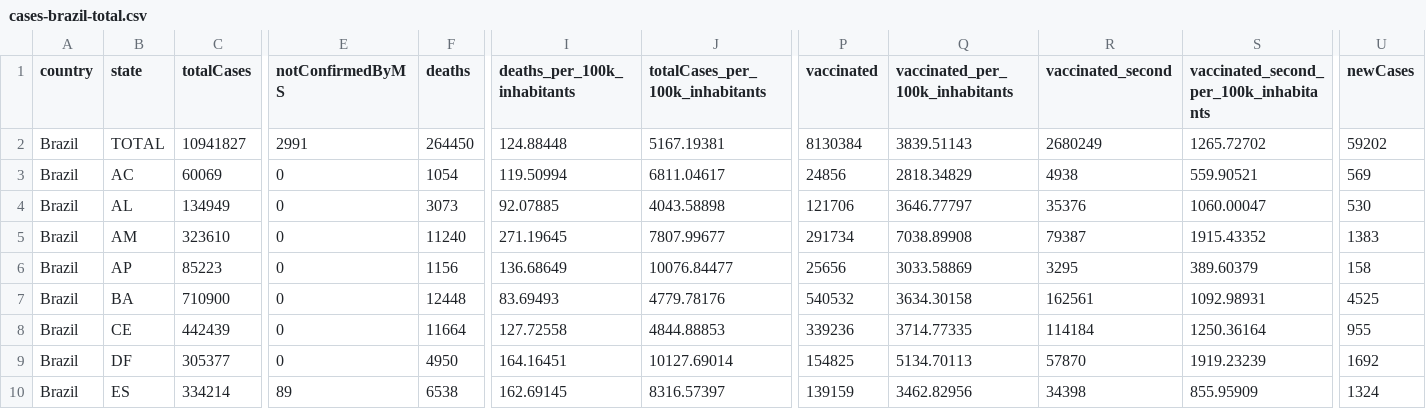
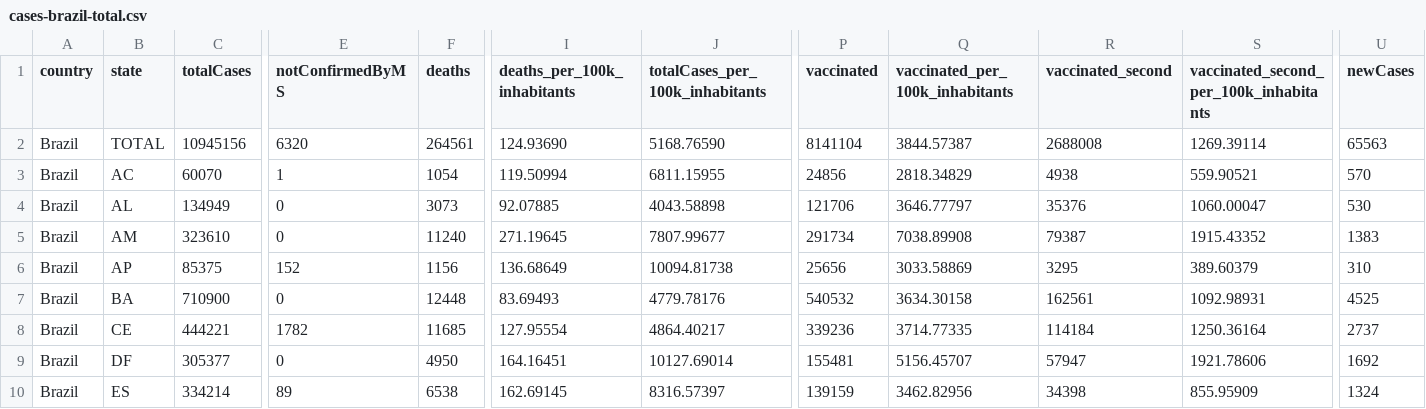
Before and after one commit to spdrio/covid19br, a CSV file: cases-brazil-total.csv, drawn as a sheet; only a part is shown, gaps mark what is left out; the diff covers the shown part only; the diff names each change by its address in the sheet, - before the commit and + after, or states it on an @@ line.

```diff
--- a/cases-brazil-total.csv
+++ b/cases-brazil-total.csv
-C2 (totalCases): 10941827
+C2 (totalCases): 10945156
-E2 (notConfirmedByMS): 2991
+E2 (notConfirmedByMS): 6320
-F2 (deaths): 264450
+F2 (deaths): 264561
-I2 (deaths_per_100k_inhabitants): 124.88448
+I2 (deaths_per_100k_inhabitants): 124.93690
-J2 (totalCases_per_100k_inhabitants): 5167.19381
+J2 (totalCases_per_100k_inhabitants): 5168.76590
-P2 (vaccinated): 8130384
+P2 (vaccinated): 8141104
-Q2 (vaccinated_per_100k_inhabitants): 3839.51143
+Q2 (vaccinated_per_100k_inhabitants): 3844.57387
-R2 (vaccinated_second): 2680249
+R2 (vaccinated_second): 2688008
-S2: 1265.72702
+S2: 1269.39114
-U2 (newCases): 59202
+U2 (newCases): 65563
-C3 (totalCases): 60069
+C3 (totalCases): 60070
-E3 (notConfirmedByMS): 0
+E3 (notConfirmedByMS): 1
-J3 (totalCases_per_100k_inhabitants): 6811.04617
+J3 (totalCases_per_100k_inhabitants): 6811.15955
-U3 (newCases): 569
+U3 (newCases): 570
-C6 (totalCases): 85223
+C6 (totalCases): 85375
-E6 (notConfirmedByMS): 0
+E6 (notConfirmedByMS): 152
-J6 (totalCases_per_100k_inhabitants): 10076.84477
+J6 (totalCases_per_100k_inhabitants): 10094.81738
-U6 (newCases): 158
+U6 (newCases): 310
-C8 (totalCases): 442439
+C8 (totalCases): 444221
-E8 (notConfirmedByMS): 0
+E8 (notConfirmedByMS): 1782
-F8 (deaths): 11664
+F8 (deaths): 11685
-I8 (deaths_per_100k_inhabitants): 127.72558
+I8 (deaths_per_100k_inhabitants): 127.95554
-J8 (totalCases_per_100k_inhabitants): 4844.88853
+J8 (totalCases_per_100k_inhabitants): 4864.40217
-U8 (newCases): 955
+U8 (newCases): 2737
-P9 (vaccinated): 154825
+P9 (vaccinated): 155481
-Q9 (vaccinated_per_100k_inhabitants): 5134.70113
+Q9 (vaccinated_per_100k_inhabitants): 5156.45707
-R9 (vaccinated_second): 57870
+R9 (vaccinated_second): 57947
-S9: 1919.23239
+S9: 1921.78606
```
Also changed, not shown: 59 edited cells elsewhere in this file, cases-brazil-cities.csv, cases-gps.csv, 4 other files.
